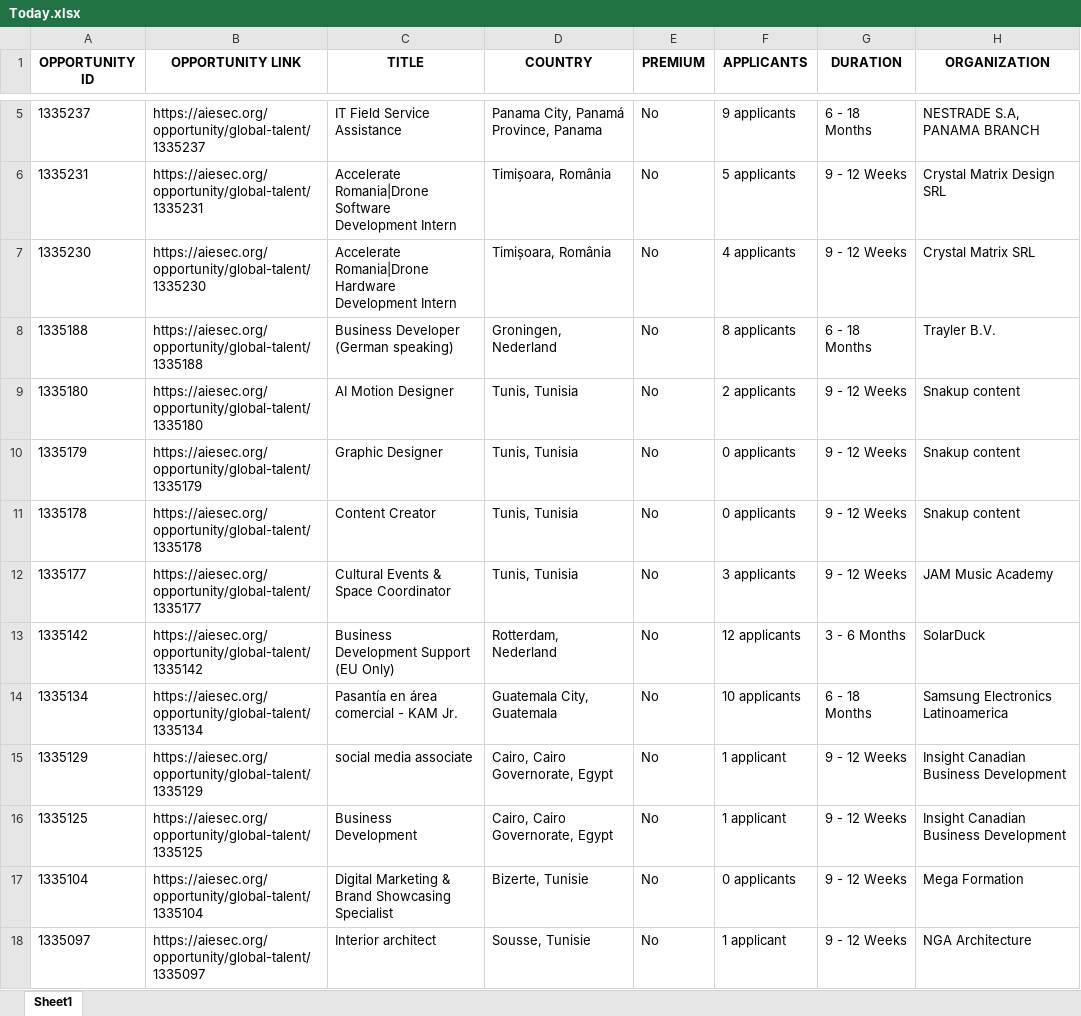
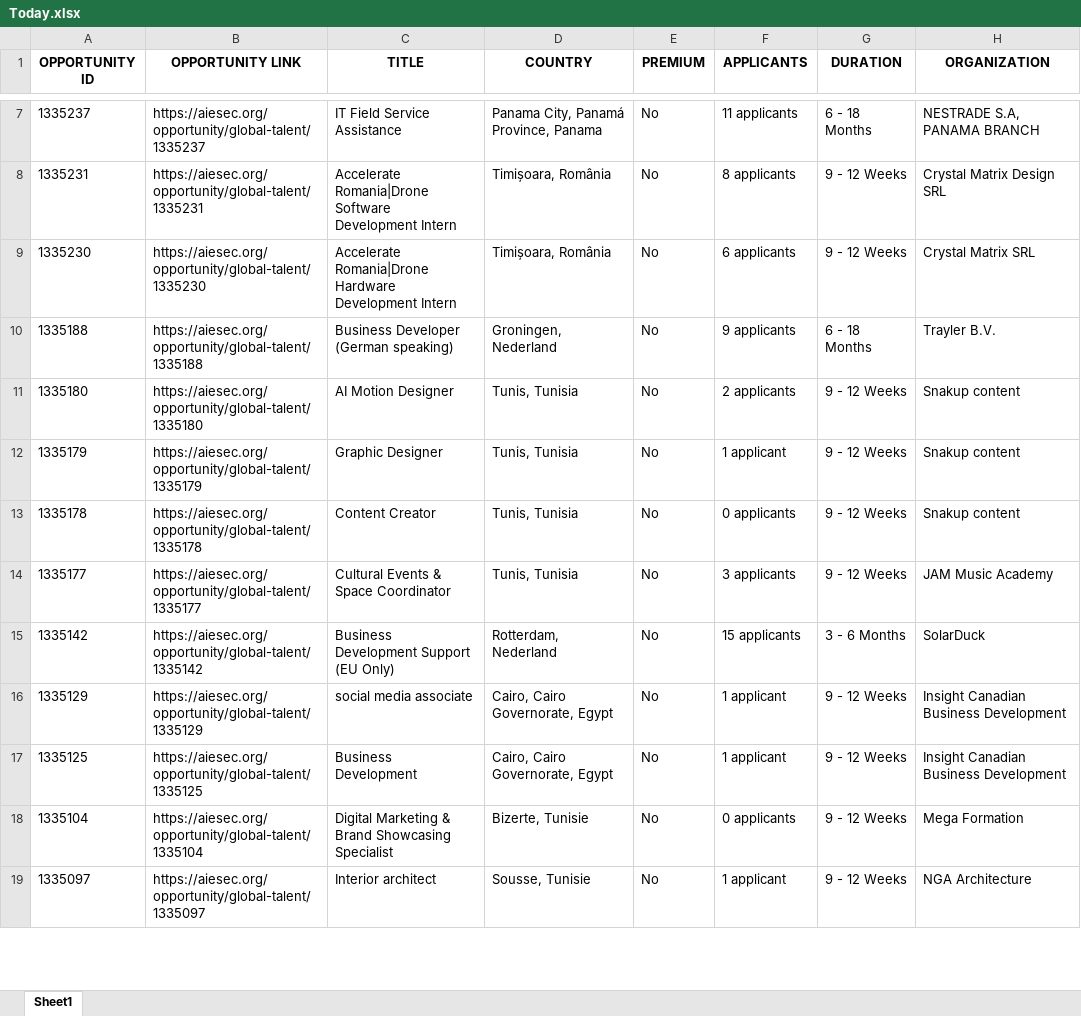
Before and after one commit to IbrahiimHassan/AIESEC_GUC, an Excel workbook: Today.xlsx, sheet Sheet1, drawn as a sheet; only a part is shown, gaps mark what is left out; values as stored, in another font and other column widths than the file's, no borders; removed rows and columns are numbered as before the commit, all else as after; the diff covers the shown part only; the diff names each change by its address in the sheet, - before the commit and + after, or states it on an @@ line.

```diff
--- a/Today.xlsx (sheet Sheet1)
+++ b/Today.xlsx (sheet Sheet1)
-F7 (APPLICANTS): 9 applicants
+F7 (APPLICANTS): 11 applicants
-F8 (APPLICANTS): 5 applicants
+F8 (APPLICANTS): 8 applicants
-F9 (APPLICANTS): 4 applicants
+F9 (APPLICANTS): 6 applicants
-F10 (APPLICANTS): 8 applicants
+F10 (APPLICANTS): 9 applicants
-F12 (APPLICANTS): 0 applicants
+F12 (APPLICANTS): 1 applicant
-F15 (APPLICANTS): 12 applicants
+F15 (APPLICANTS): 15 applicants
-row 14: 1335134 | https://aiesec.org/opportunity/global-talent/1335134 | Pasantía en área comercial - KAM Jr. | Guatemala City, Guatemala | No | 10 applicants | 6 - 18 Months | Samsung Electronics Latinoamerica
```
Also changed, not shown: 10 added rows, 3 removed rows, 1 moved row and 113 edited cells elsewhere in this sheet, New.xlsx, 1 other file.
